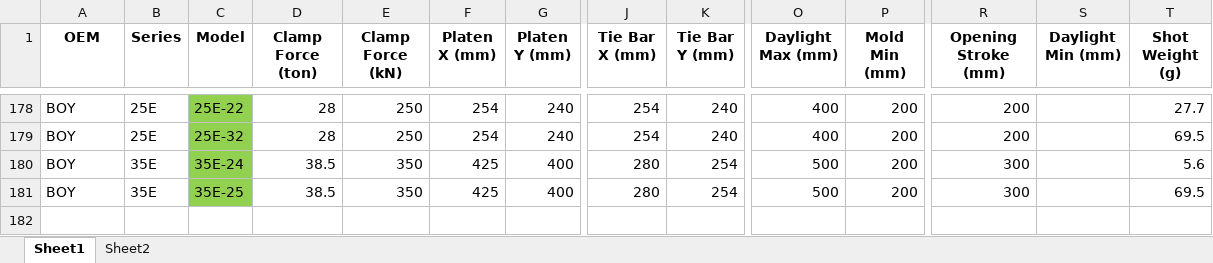
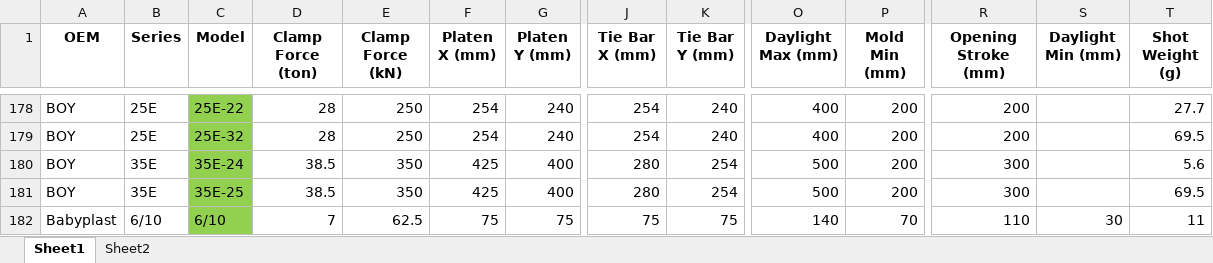
Before and after one commit to worldbestmoldmaker/MoldMatch, an Excel workbook: machines_clean.xlsx, sheet Sheet1, drawn as a sheet; only a part is shown, gaps mark what is left out; values as stored, in another font and other column widths than the file's, no borders; rows hold the shown columns only; the diff names each change by its address in the sheet, - before the commit and + after, or states it on an @@ line.

Commit message:
Add files via upload

```diff
--- a/machines_clean.xlsx (sheet Sheet1)
+++ b/machines_clean.xlsx (sheet Sheet1)
+row 182: Babyplast | 6/10 | 6/10 | 7 | 62.5 | 75 | 75 | 75 | 75 | 140 | 70 | 110 | 30 | 11
```
